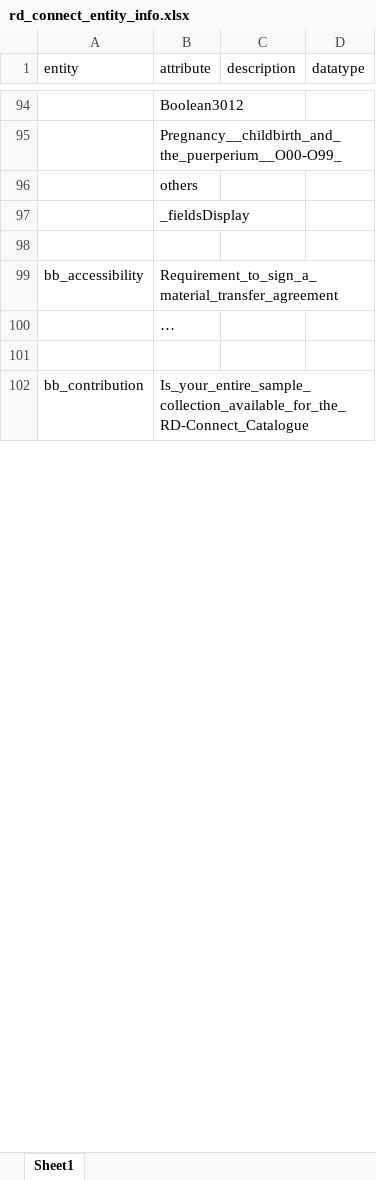
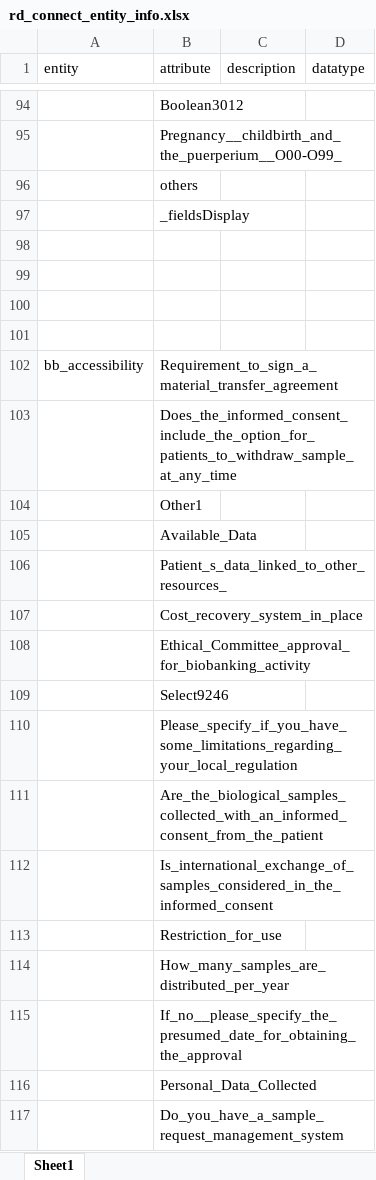
Before and after one commit to bibbox/app-rd-connect, an Excel workbook: rd_connect_entity_info.xlsx, sheet Sheet1, drawn as a sheet; only a part is shown, gaps mark what is left out; the shorter side is filled out with more unchanged rows; values as stored, in another font and other column widths than the file's, no borders; addresses are those after the commit; the diff covers the shown part only; the diff names each change by its address in the sheet, - before the commit and + after, or states it on an @@ line.

Commit message:
add full entities from json

```diff
--- a/rd_connect_entity_info.xlsx (sheet Sheet1)
+++ b/rd_connect_entity_info.xlsx (sheet Sheet1)
+row 99: (empty)
+row 100: (empty)
+row 101: (empty)
-B103 (attribute): …
+B103 (attribute): Does_the_informed_consent_include_the_option_for_patients_to_withdraw_sample_at_any_time
+row 104:  | Other1
+row 105:  | Available_Data
+row 106:  | Patient_s_data_linked_to_other_resources_
+row 107:  | Cost_recovery_system_in_place
+row 108:  | Ethical_Committee_approval_for_biobanking_activity
+row 109:  | Select9246
+row 110:  | Please_specify_if_you_have_some_limitations_regarding_your_local_regulation
+row 111:  | Are_the_biological_samples_collected_with_an_informed_consent_from_the_patient
+row 112:  | Is_international_exchange_of_samples_considered_in_the_informed_consent
+row 113:  | Restriction_for_use
+row 114:  | How_many_samples_are_distributed_per_year
+row 115:  | If_no__please_specify_the_presumed_date_for_obtaining_the_approval
+row 116:  | Personal_Data_Collected
+row 117:  | Do_you_have_a_sample_request_management_system
```
Also changed, not shown: 43 added rows and 4 edited cells elsewhere in this sheet.
